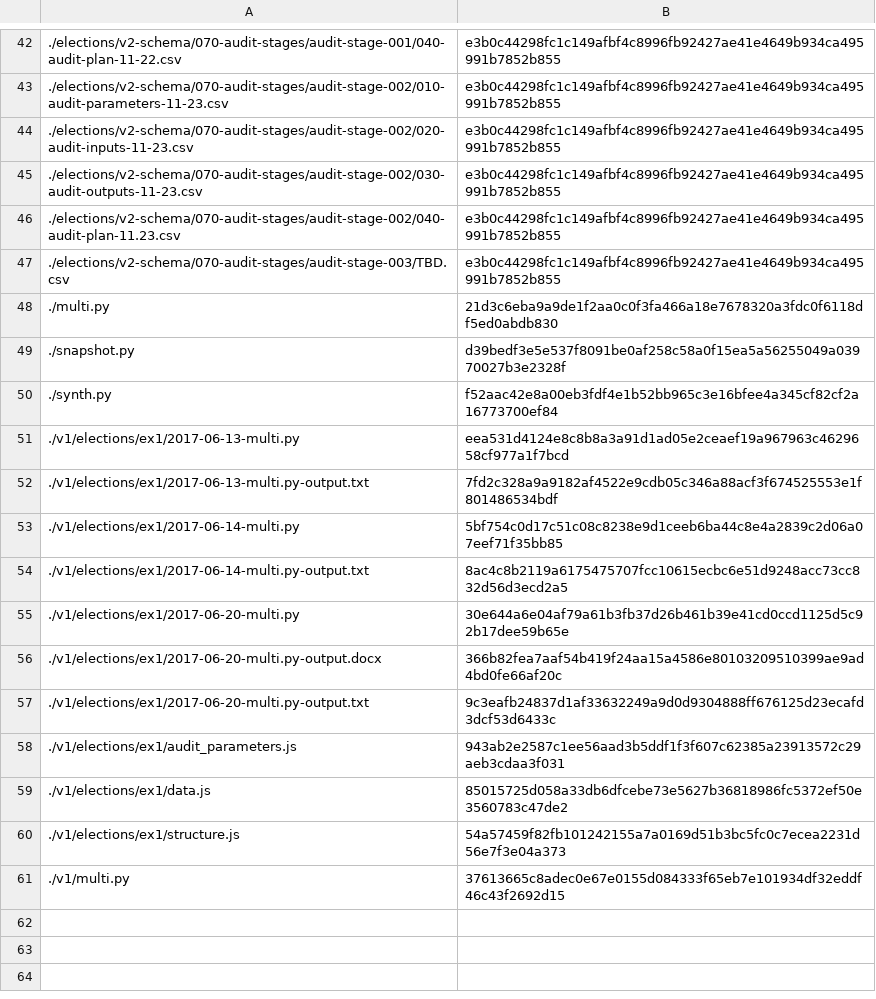
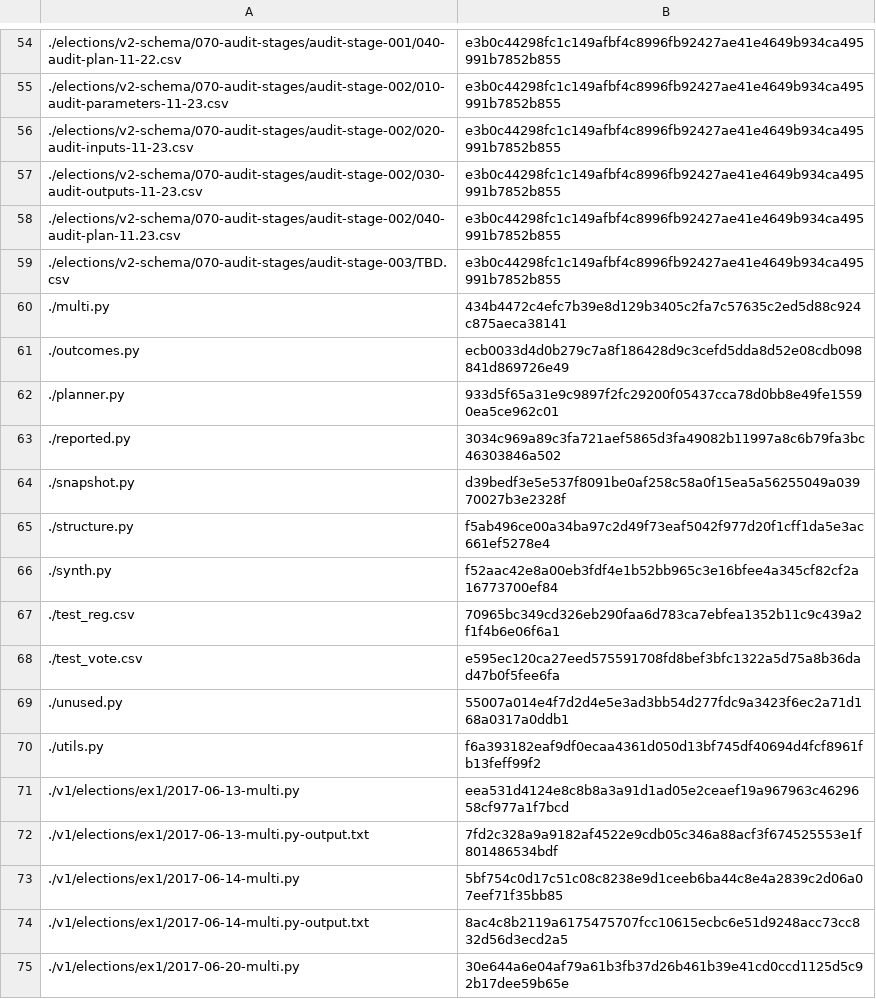
Before and after one commit to jw2249a/2017-bayes-audit, a CSV file: 2017-code/20-audit-snapshot.csv, drawn as a sheet; only a part is shown, gaps mark what is left out; the shorter side is filled out with more unchanged rows; addresses are those after the commit; the diff covers the shown part only; the diff names each change by its address in the sheet, - before the commit and + after, or states it on an @@ line.

```diff
--- a/2017-code/20-audit-snapshot.csv
+++ b/2017-code/20-audit-snapshot.csv
-B60: 21d3c6eba9a9de1f2aa0c0f3fa466a18e7678320a3fdc0f6118df5ed0abdb830
+B60: 434b4472c4efc7b39e8d129b3405c2fa7c57635c2ed5d88c924c875aeca38141
+row 61: ./outcomes.py | ecb0033d4d0b279c7a8f186428d9c3cefd5dda8d52e08cdb098841d869726e49
+row 62: ./planner.py | 933d5f65a31e9c9897f2fc29200f05437cca78d0bb8e49fe15590ea5ce962c01
+row 63: ./reported.py | 3034c969a89c3fa721aef5865d3fa49082b11997a8c6b79fa3bc46303846a502
+row 65: ./structure.py | f5ab496ce00a34ba97c2d49f73eaf5042f977d20f1cff1da5e3ac661ef5278e4
+row 67: ./test_reg.csv | 70965bc349cd326eb290faa6d783ca7ebfea1352b11c9c439a2f1f4b6e06f6a1
+row 68: ./test_vote.csv | e595ec120ca27eed575591708fd8bef3bfc1322a5d75a8b36dad47b0f5fee6fa
+row 69: ./unused.py | 55007a014e4f7d2d4e5e3ad3bb54d277fdc9a3423f6ec2a71d168a0317a0ddb1
+row 70: ./utils.py | f6a393182eaf9df0ecaa4361d050d13bf745df40694d4fcf8961fb13feff99f2
```
Also changed, not shown: 13 added rows, 1 removed row and 5 edited cells elsewhere in this file.
